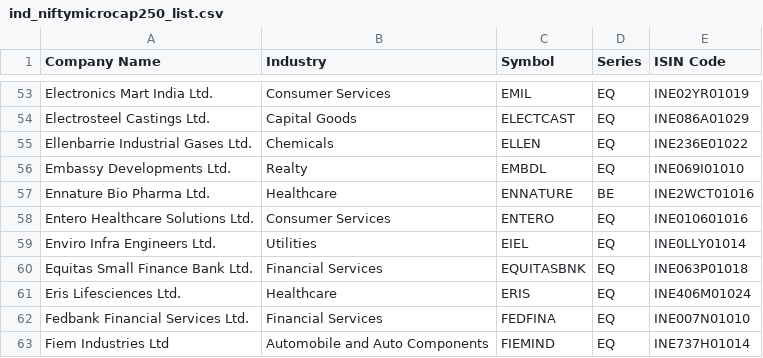
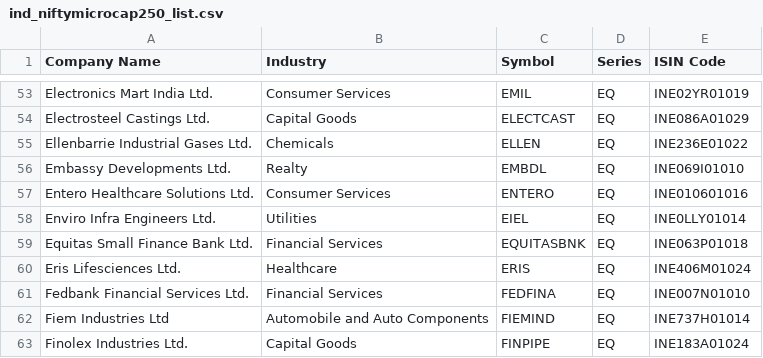
Before and after one commit to Pareshking/Paresh, a CSV file: data/indices/ind_niftymicrocap250_list.csv, drawn as a sheet; only a part is shown, gaps mark what is left out; the shorter side is filled out with more unchanged rows.

```diff
--- a/data/indices/ind_niftymicrocap250_list.csv
+++ b/data/indices/ind_niftymicrocap250_list.csv
@@ -56,3 +56,2 @@ Ellenbarrie Industrial Gases Ltd.,Chemicals,ELLEN,EQ,INE236E01022
 Embassy Developments Ltd.,Realty,EMBDL,EQ,INE069I01010
-Ennature Bio Pharma Ltd.,Healthcare,ENNATURE,BE,INE2WCT01016
 Entero Healthcare Solutions Ltd.,Consumer Services,ENTERO,EQ,INE010601016
```
Also changed, not shown: data/benchmarks.csv, data/indices/ind_niftytotalmarket_list.csv, 8 other files.
